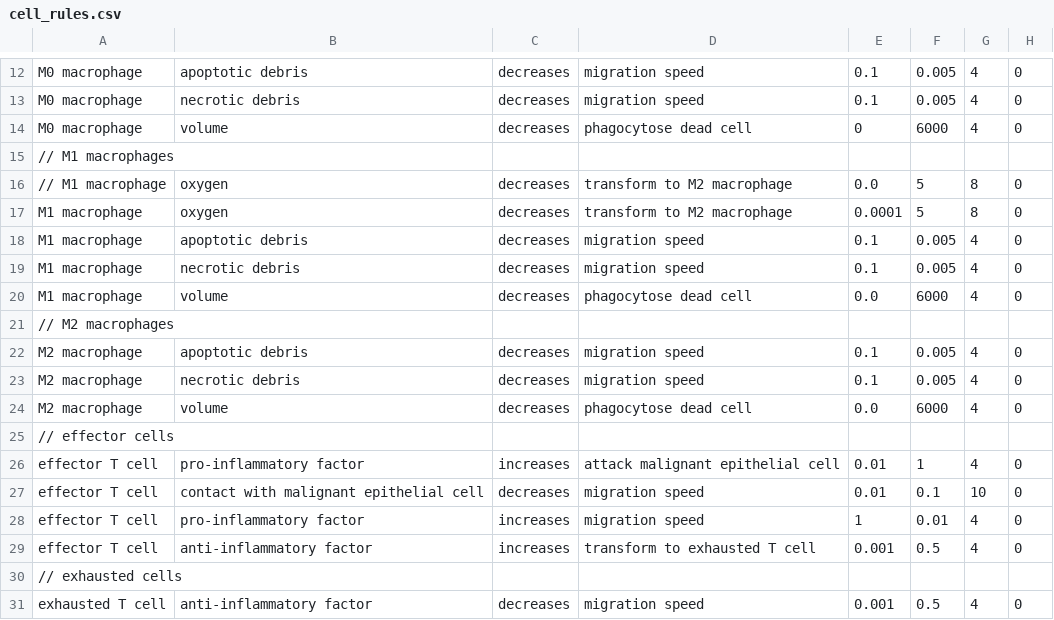
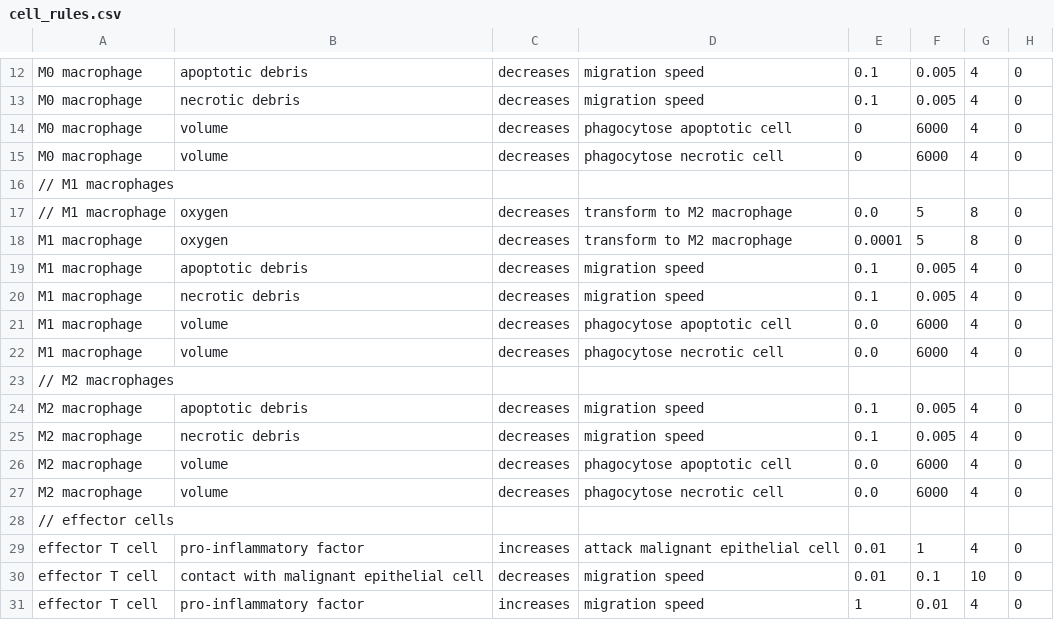
Before and after one commit to MathCancer/PhysiCell, a CSV file: sample_projects/rules_sample/config/cell_rules.csv, drawn as a sheet; only a part is shown, gaps mark what is left out; the shorter side is filled out with more unchanged rows.

Commit message:
cleaniup adn rules-sampel fix

```diff
--- a/sample_projects/rules_sample/config/cell_rules.csv
+++ b/sample_projects/rules_sample/config/cell_rules.csv
@@ -13,3 +13,4 @@ M0 macrophage,apoptotic debris,decreases,migration speed,0.1,0.005,4,0
 M0 macrophage,necrotic debris,decreases,migration speed,0.1,0.005,4,0
-M0 macrophage,volume,decreases,phagocytose dead cell,0,6000,4,0
+M0 macrophage,volume,decreases,phagocytose apoptotic cell,0,6000,4,0
+M0 macrophage,volume,decreases,phagocytose necrotic cell,0,6000,4,0
 // M1 macrophages
@@ -19,3 +20,4 @@ M1 macrophage,apoptotic debris,decreases,migration speed,0.1,0.005,4,0
 M1 macrophage,necrotic debris,decreases,migration speed,0.1,0.005,4,0
-M1 macrophage,volume,decreases,phagocytose dead cell,0.0,6000,4,0
+M1 macrophage,volume,decreases,phagocytose apoptotic cell,0.0,6000,4,0
+M1 macrophage,volume,decreases,phagocytose necrotic cell,0.0,6000,4,0
 // M2 macrophages
@@ -23,3 +25,4 @@ M2 macrophage,apoptotic debris,decreases,migration speed,0.1,0.005,4,0
 M2 macrophage,necrotic debris,decreases,migration speed,0.1,0.005,4,0
-M2 macrophage,volume,decreases,phagocytose dead cell,0.0,6000,4,0
+M2 macrophage,volume,decreases,phagocytose apoptotic cell,0.0,6000,4,0
+M2 macrophage,volume,decreases,phagocytose necrotic cell,0.0,6000,4,0
 // effector cells
```
Also changed, not shown: 8 other files.
